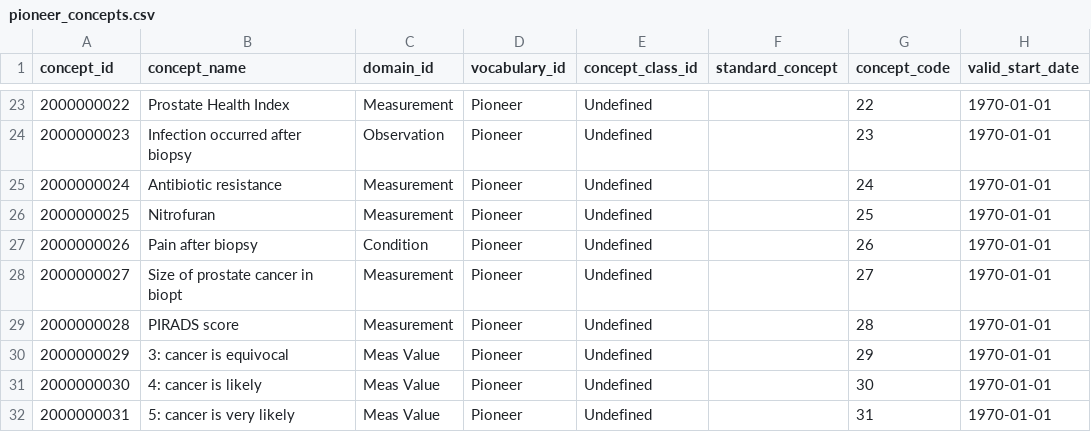
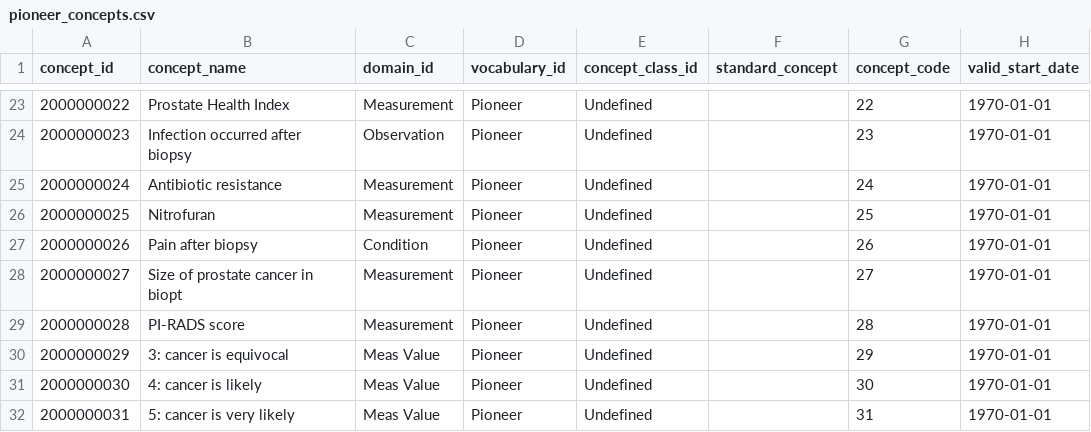
Before and after one commit to thehyve/ohdsi-omop-pioneer, a CSV file: pioneer_custom_vocabulary/pioneer_concepts.csv, drawn as a sheet; only a part is shown, gaps mark what is left out; the diff names each change by its address in the sheet, - before the commit and + after, or states it on an @@ line.

Commit message:
Change PIRADS to PI-RADS

```diff
--- a/pioneer_custom_vocabulary/pioneer_concepts.csv
+++ b/pioneer_custom_vocabulary/pioneer_concepts.csv
-B29 (concept_name): PIRADS score
+B29 (concept_name): PI-RADS score
```
